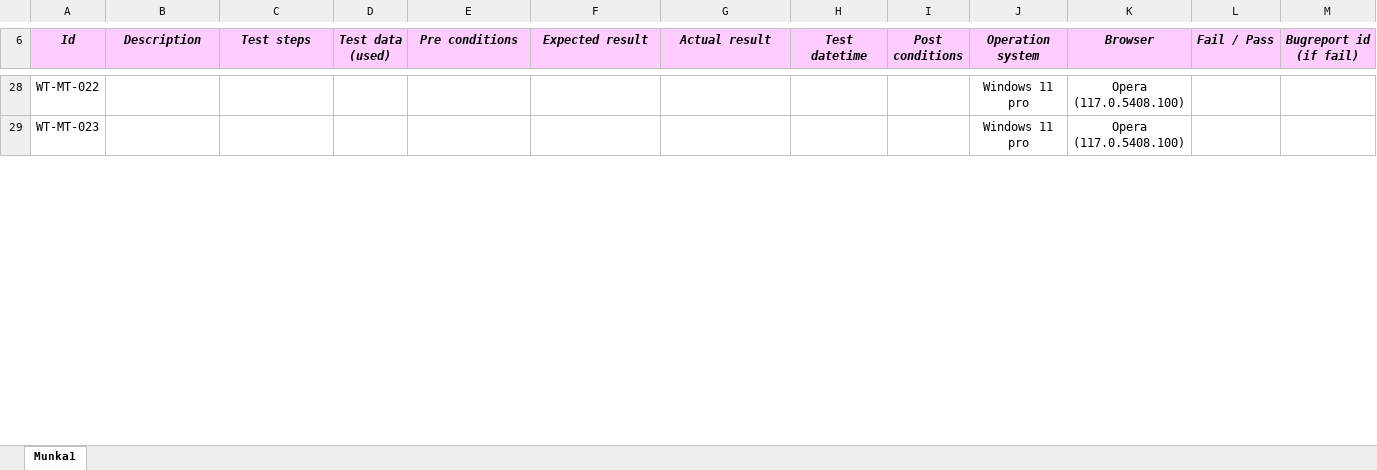
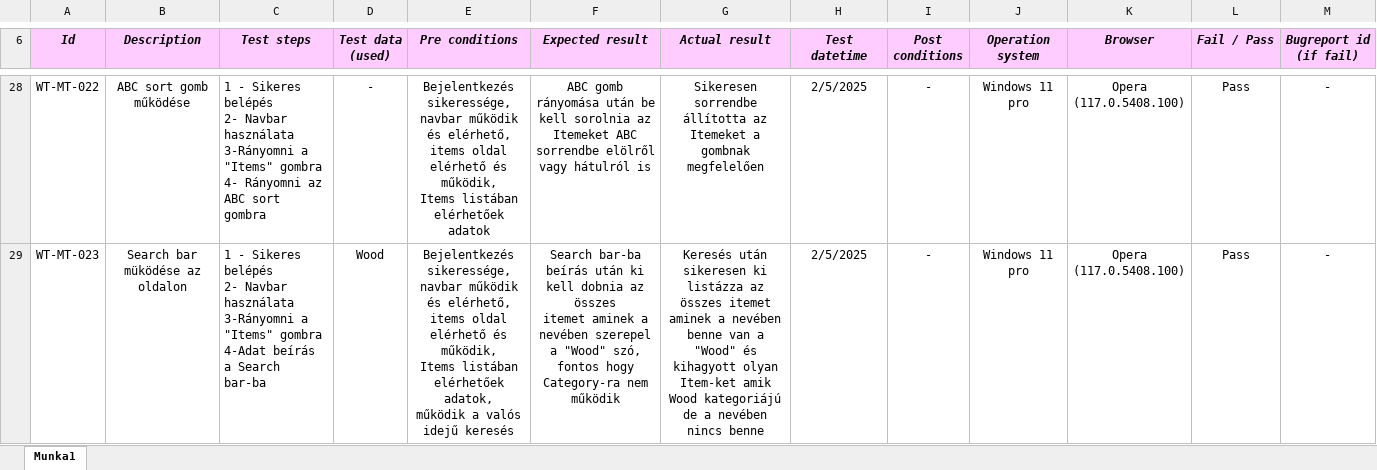
Before and after one commit to NyariMilan0/Inventory-management, an Excel workbook: Dokumentációk/CodeWizards Tesztkatalogus.xlsx, sheet Munka1, drawn as a sheet; only a part is shown, gaps mark what is left out; values as stored, in another font and other column widths than the file's, no borders; charts and pictures not drawn; ↵ is a line break in a cell; the diff covers the shown part only; the diff names each change by its address in the sheet, - before the commit and + after, or states it on an @@ line.

```diff
--- a/Dokumentációk/CodeWizards Tesztkatalogus.xlsx (sheet Munka1)
+++ b/Dokumentációk/CodeWizards Tesztkatalogus.xlsx (sheet Munka1)
-B28 (Description): (empty)
+B28 (Description): ABC sort gomb működése
-C28 (Test steps): (empty)
+C28 (Test steps): 1 - Sikeres belépés ↵ 2- Navbar használata ↵ 3-Rányomni a "Items" gombra ↵ 4- Rányomni az ABC sort gombra
-D28 (Test data (used)): (empty)
+D28 (Test data (used)): -
-E28 (Pre conditions): (empty)
+E28 (Pre conditions): Bejelentkezés sikeressége, ↵ navbar működik és elérhető, ↵ items oldal elérhető és működik, ↵ Items listában elérhetőek adatok
-F28 (Expected result): (empty)
+F28 (Expected result): ABC gomb rányomása után be kell sorolnia az Itemeket ABC sorrendbe elölről vagy hátulról is
-G28 (Actual result): (empty)
+G28 (Actual result): Sikeresen sorrendbe állította az Itemeket a gombnak megfelelően
-H28:H29 (Test datetime): (empty)
+H28:H29 (Test datetime): 2/5/2025
-I28:I29 (Post conditions): (empty)
+I28:I29 (Post conditions): -
-L28:L29 (Fail / Pass): (empty)
+L28:L29 (Fail / Pass): Pass
-M28:M29 (Bugreport id (if fail)): (empty)
+M28:M29 (Bugreport id (if fail)): -
-B29 (Description): (empty)
+B29 (Description): Search bar müködése az oldalon
-C29 (Test steps): (empty)
+C29 (Test steps): 1 - Sikeres belépés ↵ 2- Navbar használata ↵ 3-Rányomni a "Items" gombra ↵ 4-Adat beírás a Search bar-ba
-D29 (Test data (used)): (empty)
+D29 (Test data (used)): Wood
-E29 (Pre conditions): (empty)
+E29 (Pre conditions): Bejelentkezés sikeressége, ↵ navbar működik és elérhető, ↵ items oldal elérhető és működik, ↵ Items listában elérhetőek adatok, ↵ működik a valós idejű keresés
-F29 (Expected result): (empty)
+F29 (Expected result): Search bar-ba beírás után ki kell dobnia az összes ↵ itemet aminek a nevében szerepel a "Wood" szó, fontos hogy Category-ra nem működik
-G29 (Actual result): (empty)
+G29 (Actual result): Keresés után sikeresen ki listázza az összes itemet aminek a nevében benne van a "Wood" és kihagyott olyan Item-ket amik Wood kategoriájú de a nevében nincs benne
```
Also changed, not shown: 3 added rows and 409 edited cells elsewhere in this sheet, charts or pictures.
